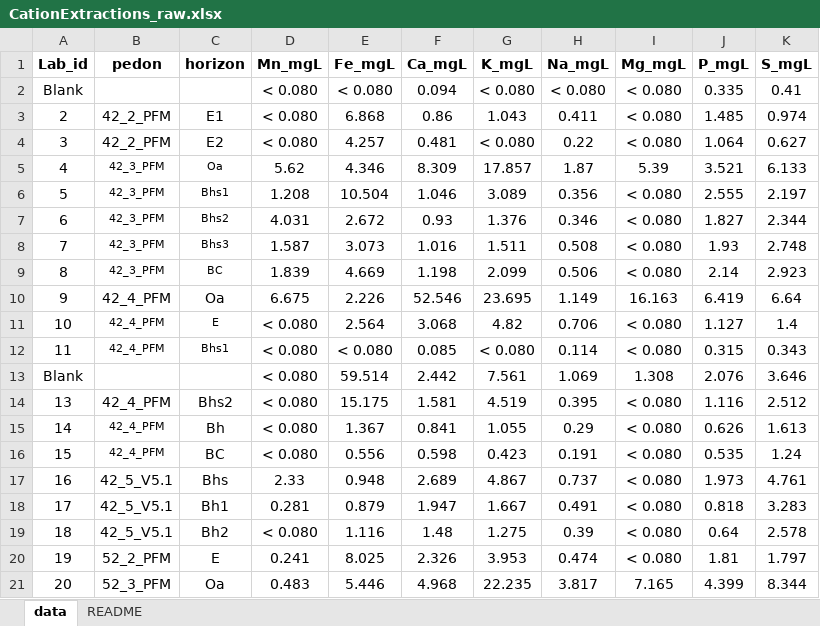
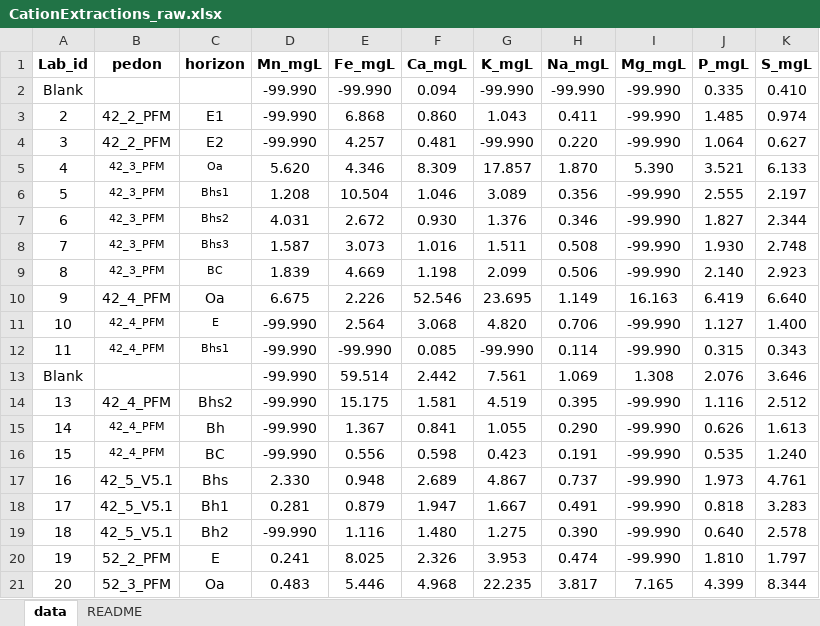
Before and after one commit to Amandisols/Soil_Analyses, an Excel workbook: data/raw/CationExtractions_raw.xlsx, sheet data, drawn as a sheet; only a part is shown; values as stored, in another font and other column widths than the file's, no borders; the diff covers the shown part only; the diff names each change by its address in the sheet, - before the commit and + after, or states it on an @@ line.

```diff
--- a/data/raw/CationExtractions_raw.xlsx (sheet data)
+++ b/data/raw/CationExtractions_raw.xlsx (sheet data)
-D2:D4 (Mn_mgL): < 0.080
+D2:D4 (Mn_mgL): -99.990
-E2 (Fe_mgL): < 0.080
+E2 (Fe_mgL): -99.990
-G2 (K_mgL): < 0.080
+G2 (K_mgL): -99.990
-H2 (Na_mgL): < 0.080
+H2 (Na_mgL): -99.990
-I2:I4 (Mg_mgL): < 0.080
+I2:I4 (Mg_mgL): -99.990
-K2 (S_mgL): 0.41
+K2 (S_mgL): 0.410
-F3 (Ca_mgL): 0.86
+F3 (Ca_mgL): 0.860
-G4 (K_mgL): < 0.080
+G4 (K_mgL): -99.990
-H4 (Na_mgL): 0.22
+H4 (Na_mgL): 0.220
-D5 (Mn_mgL): 5.62
+D5 (Mn_mgL): 5.620
-H5 (Na_mgL): 1.87
+H5 (Na_mgL): 1.870
-I5 (Mg_mgL): 5.39
+I5 (Mg_mgL): 5.390
-I6:I9 (Mg_mgL): < 0.080
+I6:I9 (Mg_mgL): -99.990
-F7 (Ca_mgL): 0.93
+F7 (Ca_mgL): 0.930
-J8 (P_mgL): 1.93
+J8 (P_mgL): 1.930
-J9 (P_mgL): 2.14
+J9 (P_mgL): 2.140
-K10 (S_mgL): 6.64
+K10 (S_mgL): 6.640
-D11:D16 (Mn_mgL): < 0.080
+D11:D16 (Mn_mgL): -99.990
-G11 (K_mgL): 4.82
+G11 (K_mgL): 4.820
-I11:I12 (Mg_mgL): < 0.080
+I11:I12 (Mg_mgL): -99.990
-K11 (S_mgL): 1.4
+K11 (S_mgL): 1.400
-E12 (Fe_mgL): < 0.080
+E12 (Fe_mgL): -99.990
-G12 (K_mgL): < 0.080
+G12 (K_mgL): -99.990
-I14:I20 (Mg_mgL): < 0.080
+I14:I20 (Mg_mgL): -99.990
-H15 (Na_mgL): 0.29
+H15 (Na_mgL): 0.290
-K16 (S_mgL): 1.24
+K16 (S_mgL): 1.240
-D17 (Mn_mgL): 2.33
+D17 (Mn_mgL): 2.330
-D19 (Mn_mgL): < 0.080
+D19 (Mn_mgL): -99.990
-F19 (Ca_mgL): 1.48
+F19 (Ca_mgL): 1.480
-H19 (Na_mgL): 0.39
+H19 (Na_mgL): 0.390
-J19 (P_mgL): 0.64
+J19 (P_mgL): 0.640
-J20 (P_mgL): 1.81
+J20 (P_mgL): 1.810
```
Also changed, not shown: 1 added row, 1 removed row and 318 edited cells elsewhere in this sheet, sheet README, data/processed/CN.xlsx, data/processed/pH_0.01M_CaCl2.xlsx, 9 other files.
